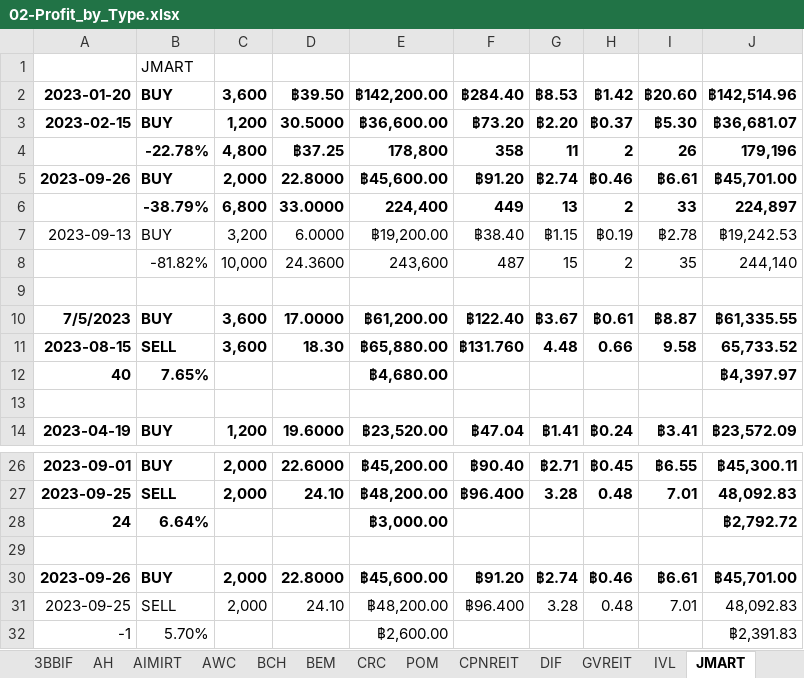
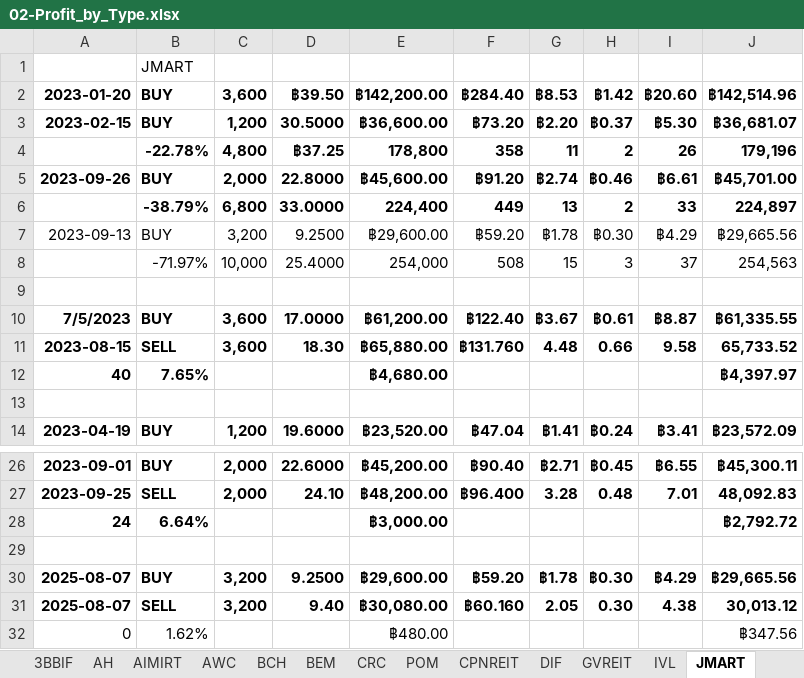
Before and after one commit to santimcs/A5, an Excel workbook: Excel/02-Profit_by_Type.xlsx, sheet JMART, drawn as a sheet; only a part is shown, gaps mark what is left out; values as stored, in another font and other column widths than the file's, no borders; removed rows and columns are numbered as before the commit, all else as after; the diff names each change by its address in the sheet, - before the commit and + after, or states it on an @@ line.

```diff
--- a/Excel/02-Profit_by_Type.xlsx (sheet JMART)
+++ b/Excel/02-Profit_by_Type.xlsx (sheet JMART)
-D7: 6.0000
+D7: 9.2500
-E7: ฿19,200.00
+E7: ฿29,600.00
-F7: ฿38.40
+F7: ฿59.20
-G7: ฿1.15
+G7: ฿1.78
-H7: ฿0.19
+H7: ฿0.30
-I7: ฿2.78
+I7: ฿4.29
-J7: ฿19,242.53
+J7: ฿29,665.56
-row 8:  | -81.82% | 10,000 | 24.3600 | 243,600 | 487 | 15 | 2 | 35 | 244,140
+row 8:  | -71.97% | 10,000 | 25.4000 | 254,000 | 508 | 15 | 3 | 37 | 254,563
-row 30: 2023-09-26 | BUY | 2,000 | 22.8000 | ฿45,600.00 | ฿91.20 | ฿2.74 | ฿0.46 | ฿6.61 | ฿45,701.00
-row 31: 2023-09-25 | SELL | 2,000 | 24.10 | ฿48,200.00 | ฿96.400 | 3.28 | 0.48 | 7.01 | 48,092.83
-row 32: -1 | 5.70% |  |  | ฿2,600.00 |  |  |  |  | ฿2,391.83
+row 30: 2025-08-07 | BUY | 3,200 | 9.2500 | ฿29,600.00 | ฿59.20 | ฿1.78 | ฿0.30 | ฿4.29 | ฿29,665.56
+row 31: 2025-08-07 | SELL | 3,200 | 9.40 | ฿30,080.00 | ฿60.160 | 2.05 | 0.30 | 4.38 | 30,013.12
+row 32: 0 | 1.62% |  |  | ฿480.00 |  |  |  |  | ฿347.56
```
Also changed, not shown: sheet SYNEX, sheet NER, sheet JMT, sheet TFFIF, sheet 3BBIF, sheet DIF, 1 more sheet, formulas that keep their value, Excel/01-CashFlow.xlsx, Excel/035-portfolio.xlsx, 35 other files.
